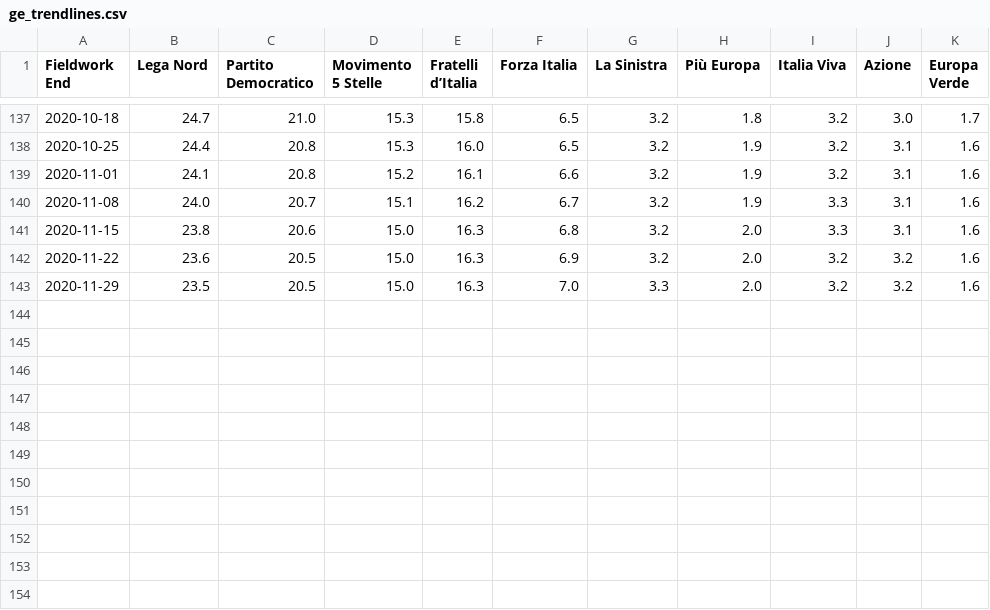
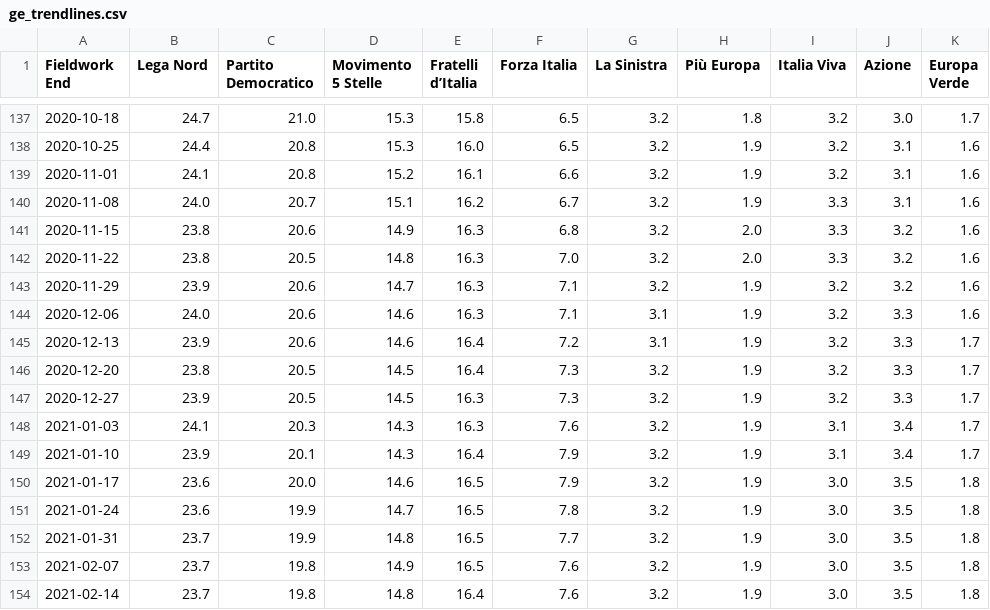
Before and after one commit to gdilella/gdilella.github.io, a CSV file: _data/ge_trendlines.csv, drawn as a sheet; only a part is shown, gaps mark what is left out.

```diff
--- a/_data/ge_trendlines.csv
+++ b/_data/ge_trendlines.csv
@@ -140,4 +140,15 @@ Fieldwork End,Lega Nord,Partito Democratico,Movimento 5 Stelle,Fratelli d’Ital
 2020-11-08,24.0,20.7,15.1,16.2,6.7,3.2,1.9,3.3,3.1,1.6
-2020-11-15,23.8,20.6,15.0,16.3,6.8,3.2,2.0,3.3,3.1,1.6
-2020-11-22,23.6,20.5,15.0,16.3,6.9,3.2,2.0,3.2,3.2,1.6
-2020-11-29,23.5,20.5,15.0,16.3,7.0,3.3,2.0,3.2,3.2,1.6
+2020-11-15,23.8,20.6,14.9,16.3,6.8,3.2,2.0,3.3,3.2,1.6
+2020-11-22,23.8,20.5,14.8,16.3,7.0,3.2,2.0,3.3,3.2,1.6
+2020-11-29,23.9,20.6,14.7,16.3,7.1,3.2,1.9,3.2,3.2,1.6
+2020-12-06,24.0,20.6,14.6,16.3,7.1,3.1,1.9,3.2,3.3,1.6
+2020-12-13,23.9,20.6,14.6,16.4,7.2,3.1,1.9,3.2,3.3,1.7
+2020-12-20,23.8,20.5,14.5,16.4,7.3,3.2,1.9,3.2,3.3,1.7
+2020-12-27,23.9,20.5,14.5,16.3,7.3,3.2,1.9,3.2,3.3,1.7
+2021-01-03,24.1,20.3,14.3,16.3,7.6,3.2,1.9,3.1,3.4,1.7
+2021-01-10,23.9,20.1,14.3,16.4,7.9,3.2,1.9,3.1,3.4,1.7
+2021-01-17,23.6,20.0,14.6,16.5,7.9,3.2,1.9,3.0,3.5,1.8
+2021-01-24,23.6,19.9,14.7,16.5,7.8,3.2,1.9,3.0,3.5,1.8
+2021-01-31,23.7,19.9,14.8,16.5,7.7,3.2,1.9,3.0,3.5,1.8
+2021-02-07,23.7,19.8,14.9,16.5,7.6,3.2,1.9,3.0,3.5,1.8
+2021-02-14,23.7,19.8,14.8,16.4,7.6,3.2,1.9,3.0,3.5,1.8
```
Also changed, not shown: 3 other files.
